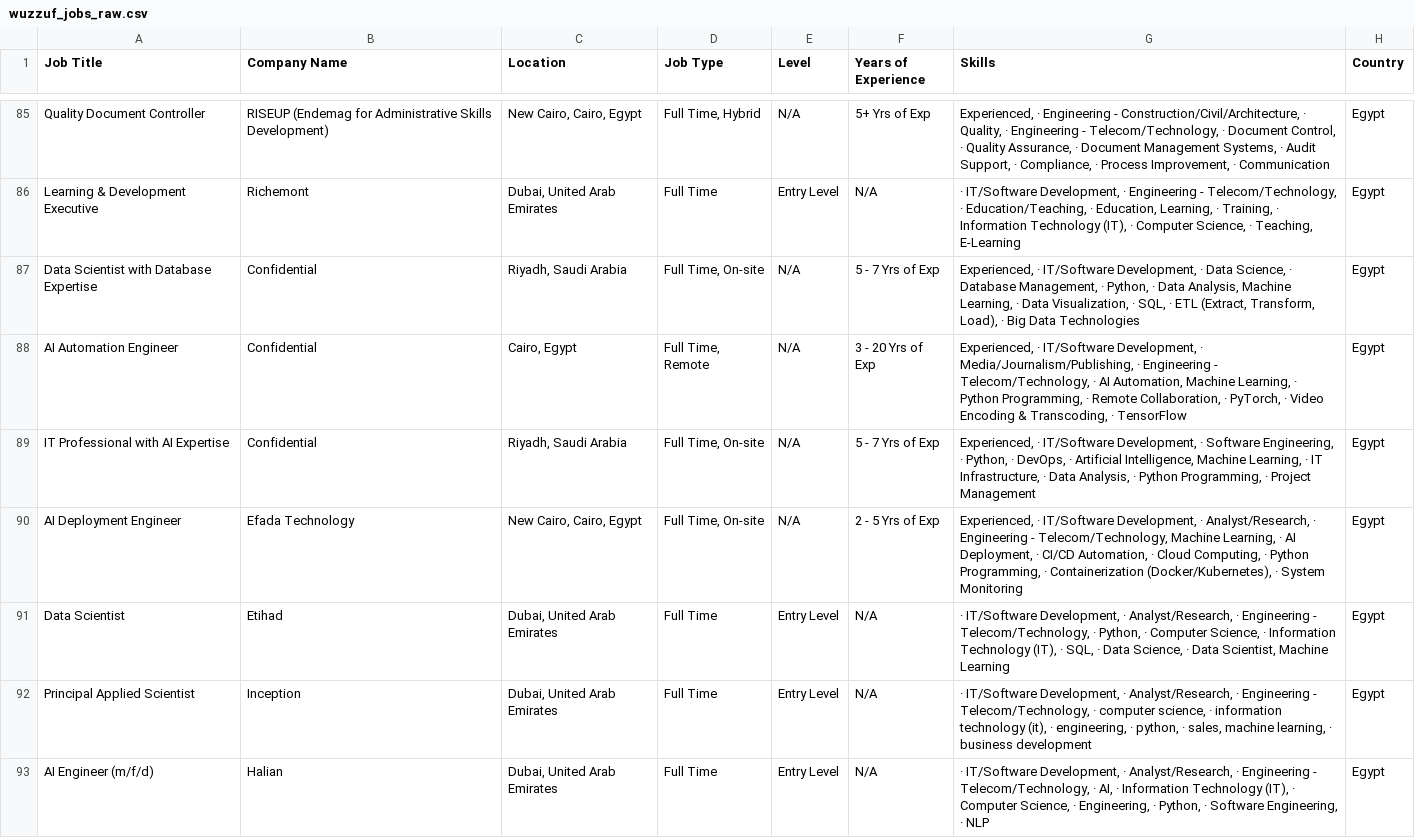
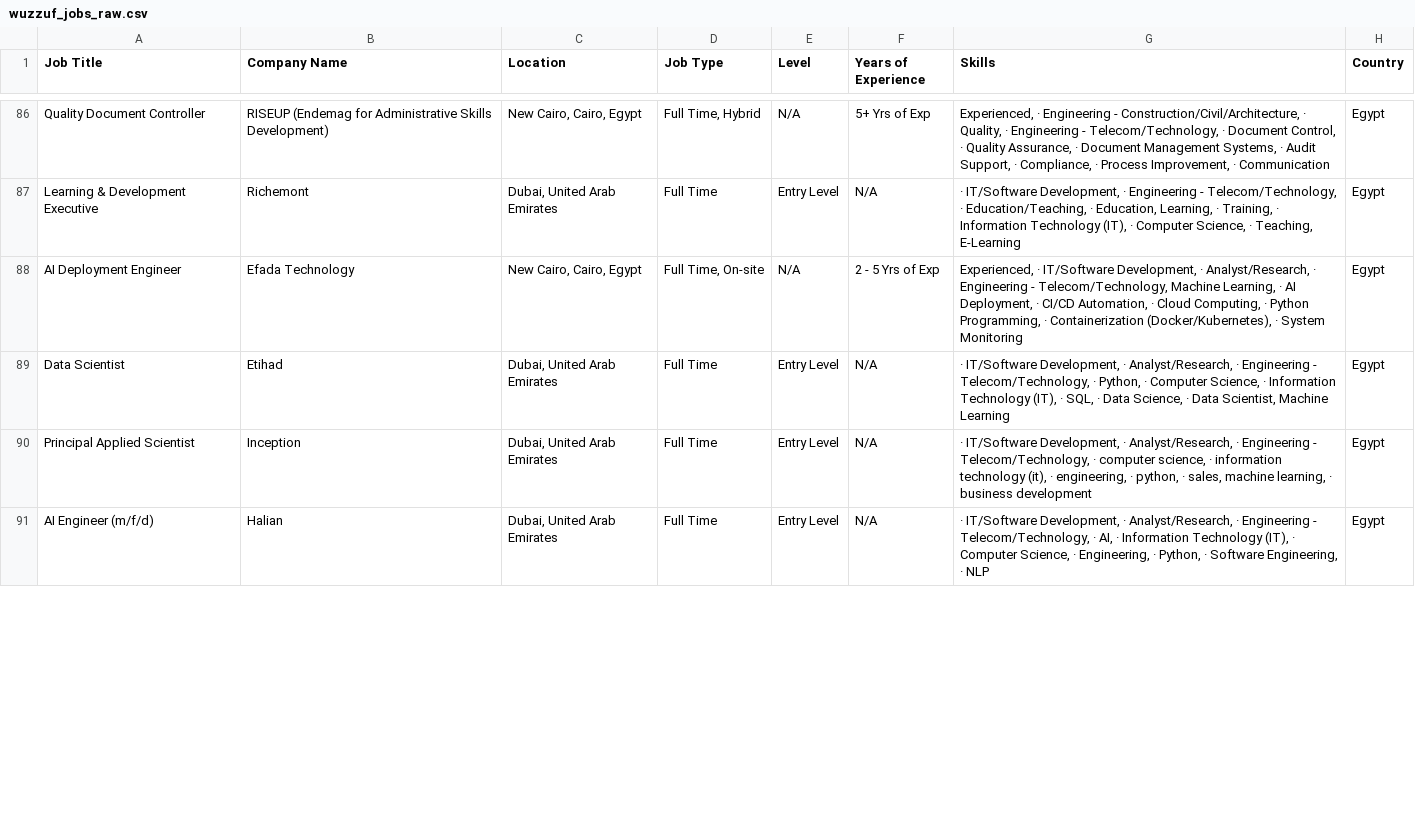
Before and after one commit to ahmedtarek-mel/Wuzzuf-Job-Market-Analysis, a CSV file: data/wuzzuf_jobs_raw.csv, drawn as a sheet; only a part is shown, gaps mark what is left out; the diff covers the shown part only.

```diff
--- a/data/wuzzuf_jobs_raw.csv
+++ b/data/wuzzuf_jobs_raw.csv
@@ -86,5 +87,2 @@ Quality Document Controller,RISEUP (Endemag for Administrative Skills Developmen
 Learning & Development Executive,Richemont,"Dubai, United Arab Emirates",Full Time,Entry Level,N/A,"· IT/Software Development, · Engineering - Telecom/Technology, · Education/Teaching, · Education, Learning, · Training, · Information Technology (IT), · Computer Science, · Teaching, E-Learning",Egypt
-Data Scientist with Database Expertise,Confidential,"Riyadh, Saudi Arabia","Full Time, On-site",N/A, 5 - 7 Yrs of Exp,"Experienced, · IT/Software Development, · Data Science, · Database Management, · Python, · Data Analysis, Machine Learning, · Data Visualization, · SQL, · ETL (Extract, Transform, Load), · Big Data Technologies",Egypt
-AI Automation Engineer,Confidential,"Cairo, Egypt","Full Time, Remote",N/A, 3 - 20 Yrs of Exp,"Experienced, · IT/Software Development, · Media/Journalism/Publishing, · Engineering - Telecom/Technology, · AI Automation, Machine Learning, · Python Programming, · Remote Collaboration, · PyTorch, · Video Encoding & Transcoding, · TensorFlow",Egypt
-IT Professional with AI Expertise,Confidential,"Riyadh, Saudi Arabia","Full Time, On-site",N/A, 5 - 7 Yrs of Exp,"Experienced, · IT/Software Development, · Software Engineering, · Python, · DevOps, · Artificial Intelligence, Machine Learning, · IT Infrastructure, · Data Analysis, · Python Programming, · Project Management",Egypt
 AI Deployment Engineer,Efada Technology,"New Cairo, Cairo, Egypt","Full Time, On-site",N/A, 2 - 5 Yrs of Exp,"Experienced, · IT/Software Development, · Analyst/Research, · Engineering - Telecom/Technology, Machine Learning, · AI Deployment, · CI/CD Automation, · Cloud Computing, · Python Programming, · Containerization (Docker/Kubernetes), · System Monitoring",Egypt
```
Also changed, not shown: 5 added rows, 2 removed rows, 12 moved rows and 8 edited cells elsewhere in this file.
